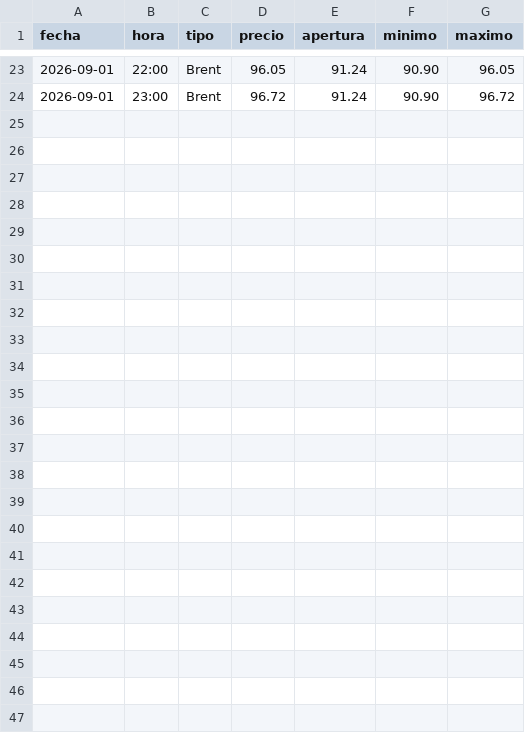
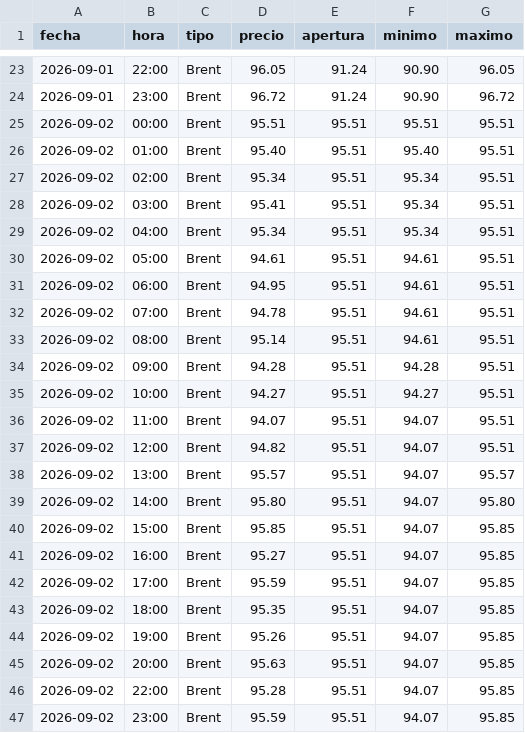
Before and after one commit to angelop47/scrapers-uy, a CSV file: petroleo/09-2026.csv, drawn as a sheet; only a part is shown, gaps mark what is left out; the diff names each change by its address in the sheet, - before the commit and + after, or states it on an @@ line.

```diff
--- a/petroleo/09-2026.csv
+++ b/petroleo/09-2026.csv
+row 25: 2026-09-02 | 00:00 | Brent | 95.51 | 95.51 | 95.51 | 95.51
+row 26: 2026-09-02 | 01:00 | Brent | 95.40 | 95.51 | 95.40 | 95.51
+row 27: 2026-09-02 | 02:00 | Brent | 95.34 | 95.51 | 95.34 | 95.51
+row 28: 2026-09-02 | 03:00 | Brent | 95.41 | 95.51 | 95.34 | 95.51
+row 29: 2026-09-02 | 04:00 | Brent | 95.34 | 95.51 | 95.34 | 95.51
+row 30: 2026-09-02 | 05:00 | Brent | 94.61 | 95.51 | 94.61 | 95.51
+row 31: 2026-09-02 | 06:00 | Brent | 94.95 | 95.51 | 94.61 | 95.51
+row 32: 2026-09-02 | 07:00 | Brent | 94.78 | 95.51 | 94.61 | 95.51
+row 33: 2026-09-02 | 08:00 | Brent | 95.14 | 95.51 | 94.61 | 95.51
+row 34: 2026-09-02 | 09:00 | Brent | 94.28 | 95.51 | 94.28 | 95.51
+row 35: 2026-09-02 | 10:00 | Brent | 94.27 | 95.51 | 94.27 | 95.51
+row 36: 2026-09-02 | 11:00 | Brent | 94.07 | 95.51 | 94.07 | 95.51
+row 37: 2026-09-02 | 12:00 | Brent | 94.82 | 95.51 | 94.07 | 95.51
+row 38: 2026-09-02 | 13:00 | Brent | 95.57 | 95.51 | 94.07 | 95.57
+row 39: 2026-09-02 | 14:00 | Brent | 95.80 | 95.51 | 94.07 | 95.80
+row 40: 2026-09-02 | 15:00 | Brent | 95.85 | 95.51 | 94.07 | 95.85
+row 41: 2026-09-02 | 16:00 | Brent | 95.27 | 95.51 | 94.07 | 95.85
+row 42: 2026-09-02 | 17:00 | Brent | 95.59 | 95.51 | 94.07 | 95.85
+row 43: 2026-09-02 | 18:00 | Brent | 95.35 | 95.51 | 94.07 | 95.85
+row 44: 2026-09-02 | 19:00 | Brent | 95.26 | 95.51 | 94.07 | 95.85
+row 45: 2026-09-02 | 20:00 | Brent | 95.63 | 95.51 | 94.07 | 95.85
+row 46: 2026-09-02 | 22:00 | Brent | 95.28 | 95.51 | 94.07 | 95.85
+row 47: 2026-09-02 | 23:00 | Brent | 95.59 | 95.51 | 94.07 | 95.85
```
Also changed, not shown: dollar/09-2026.csv, 2 other files.
